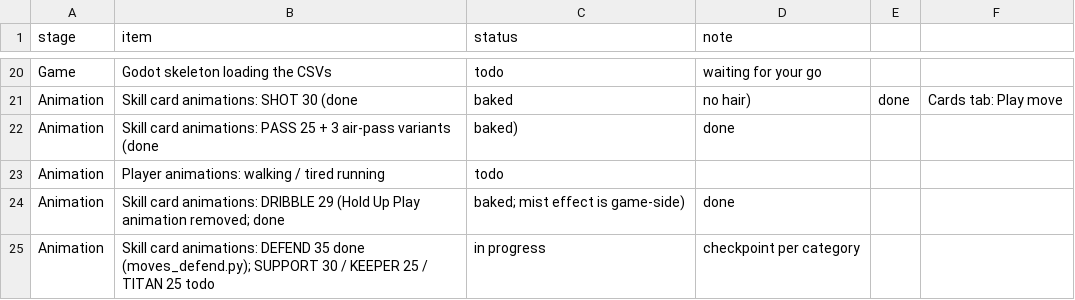
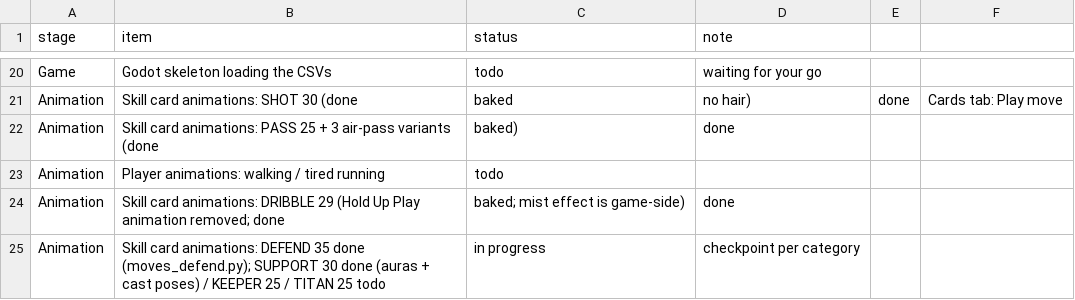
Before and after one commit to mundiakaluson/sprite-tan, a CSV file: data/progress.csv, drawn as a sheet; only a part is shown, gaps mark what is left out.

```diff
--- a/data/progress.csv
+++ b/data/progress.csv
@@ -24,2 +24,2 @@ Animation,Player animations: walking / tired running,todo,
 Animation,Skill card animations: DRIBBLE 29 (Hold Up Play animation removed; done, baked; mist effect is game-side),done,
-Animation,Skill card animations: DEFEND 35 done (moves_defend.py); SUPPORT 30 / KEEPER 25 / TITAN 25 todo,in progress,checkpoint per category
+Animation,Skill card animations: DEFEND 35 done (moves_defend.py); SUPPORT 30 done (auras + cast poses) / KEEPER 25 / TITAN 25 todo,in progress,checkpoint per category
```
Also changed, not shown: 37 other files.
